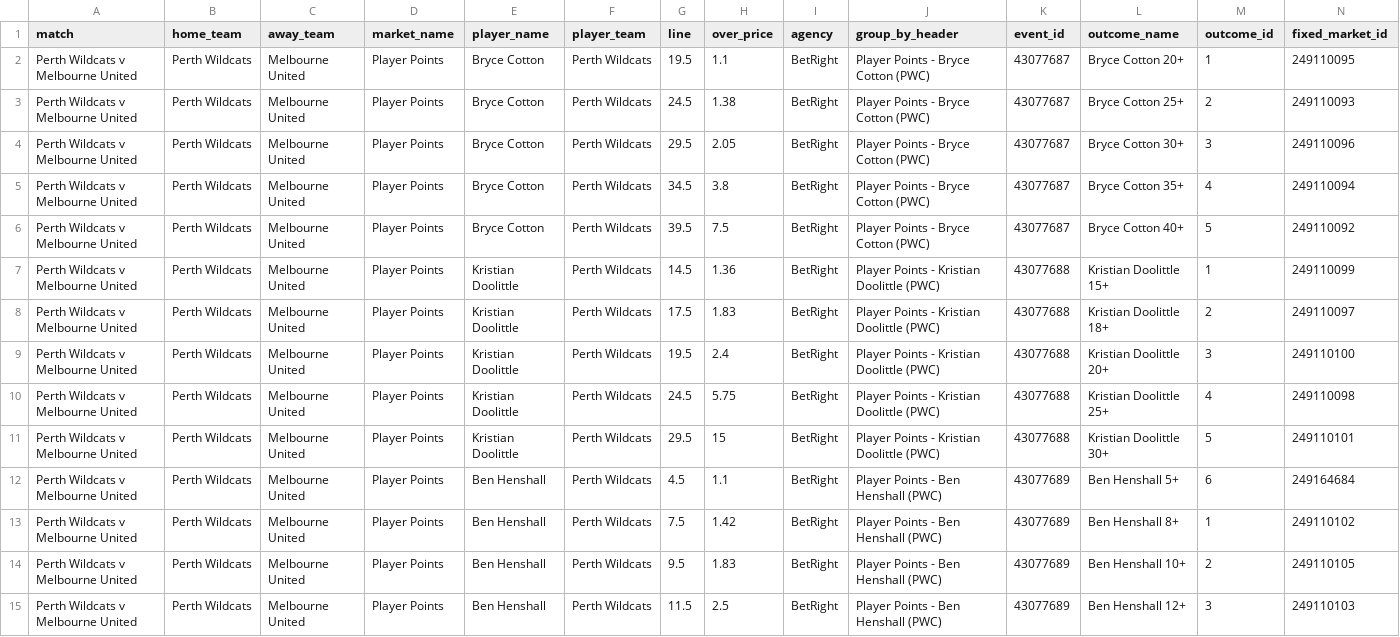
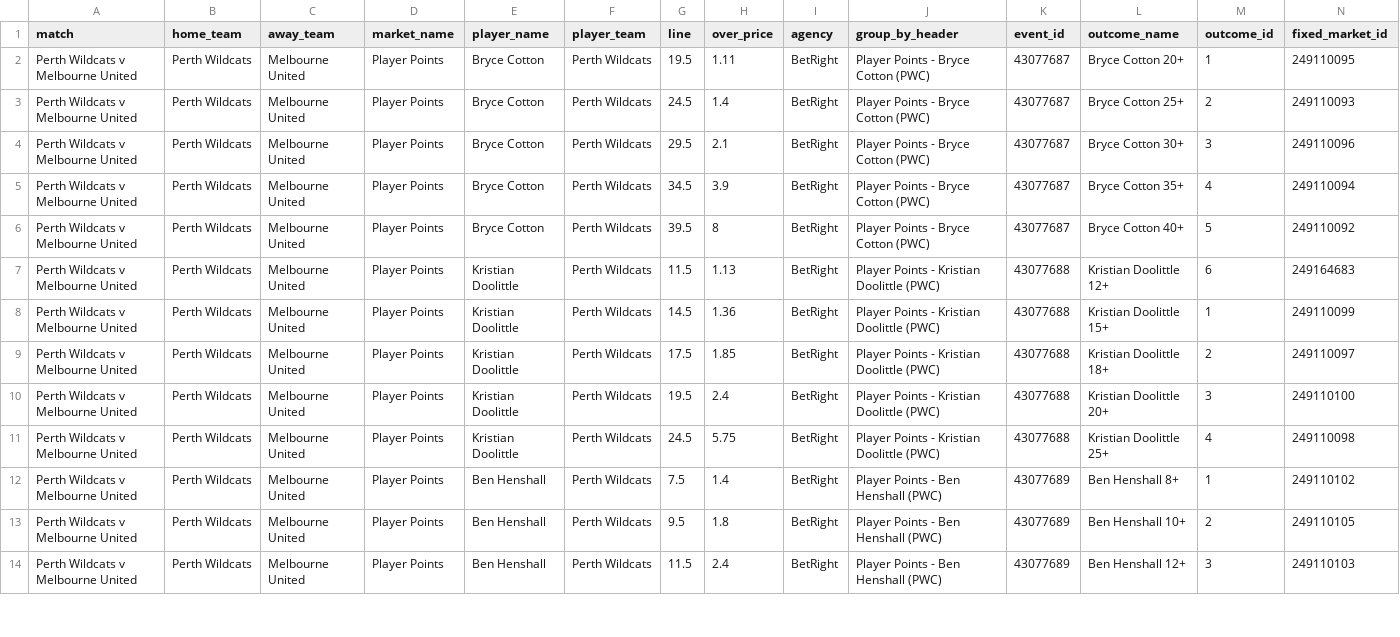
Before and after one commit to jamesbrown1417/NBL, a CSV file: Data/scraped_odds/betright_player_points.csv, drawn as a sheet; only a part is shown; removed rows and columns are numbered as before the commit, all else as after; rows hold the shown columns only; the diff covers the shown part only; the diff names each change by its address in the sheet, - before the commit and + after, or states it on an @@ line.

```diff
--- a/Data/scraped_odds/betright_player_points.csv
+++ b/Data/scraped_odds/betright_player_points.csv
-H2 (over_price): 1.1
+H2 (over_price): 1.11
-H3 (over_price): 1.38
+H3 (over_price): 1.4
-H4 (over_price): 2.05
+H4 (over_price): 2.1
-H5 (over_price): 3.8
+H5 (over_price): 3.9
-H6 (over_price): 7.5
+H6 (over_price): 8
+row 7: Perth Wildcats v Melbourne United | Perth Wildcats | Melbourne United | Player Points | Kristian Doolittle | Perth Wildcats | 11.5 | 1.13 | BetRight | Player Points - Kristian Doolittle (PWC) | 43077688 | Kristian Doolittle 12+ | 6 | 249164683
-H9 (over_price): 1.83
+H9 (over_price): 1.85
-row 11: Perth Wildcats v Melbourne United | Perth Wildcats | Melbourne United | Player Points | Kristian Doolittle | Perth Wildcats | 29.5 | 15 | BetRight | Player Points - Kristian Doolittle (PWC) | 43077688 | Kristian Doolittle 30+ | 5 | 249110101
-row 12: Perth Wildcats v Melbourne United | Perth Wildcats | Melbourne United | Player Points | Ben Henshall | Perth Wildcats | 4.5 | 1.1 | BetRight | Player Points - Ben Henshall (PWC) | 43077689 | Ben Henshall 5+ | 6 | 249164684
-H12 (over_price): 1.42
+H12 (over_price): 1.4
-H13 (over_price): 1.83
+H13 (over_price): 1.8
-H14 (over_price): 2.5
+H14 (over_price): 2.4
```
Also changed, not shown: 1 added row and 21 edited cells elsewhere in this file, Data/scraped_odds/betright_h2h.csv, Data/scraped_odds/betright_player_rebounds.csv, 20 other files.
